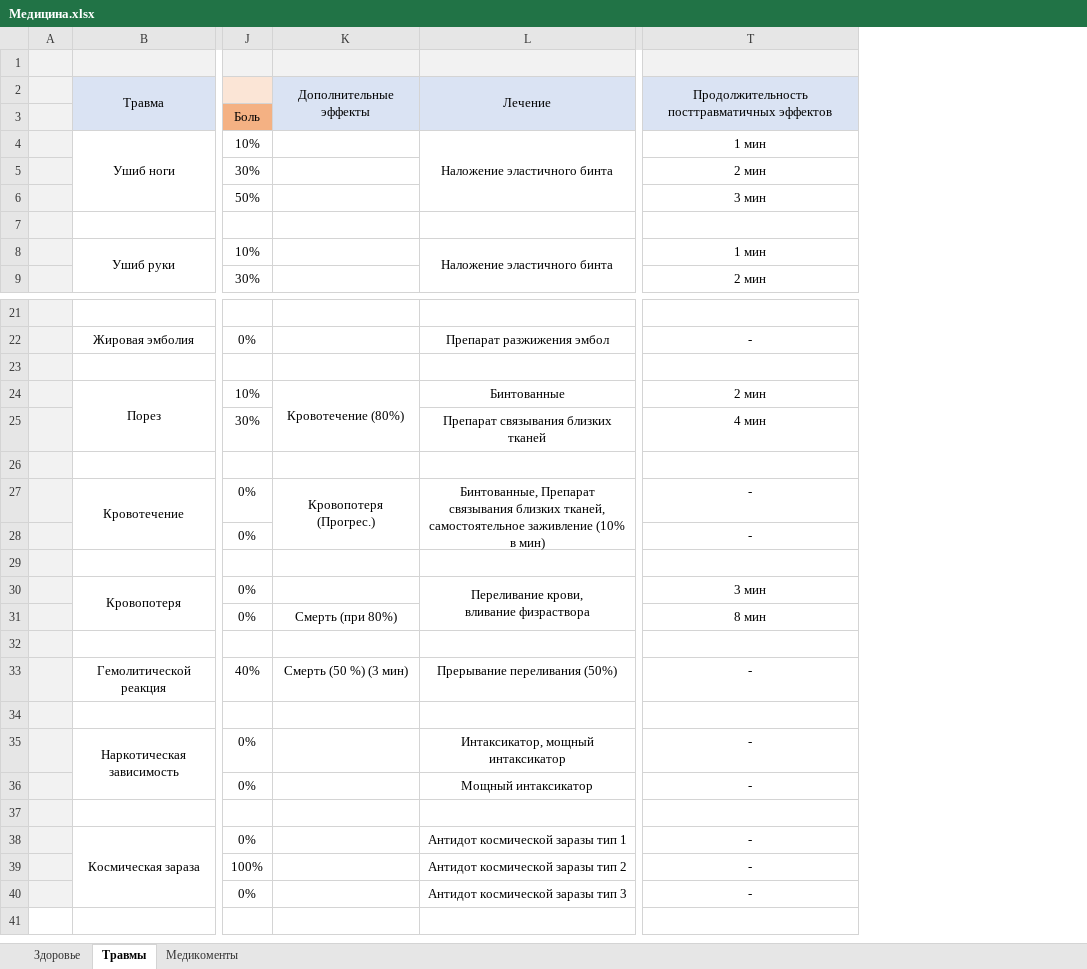
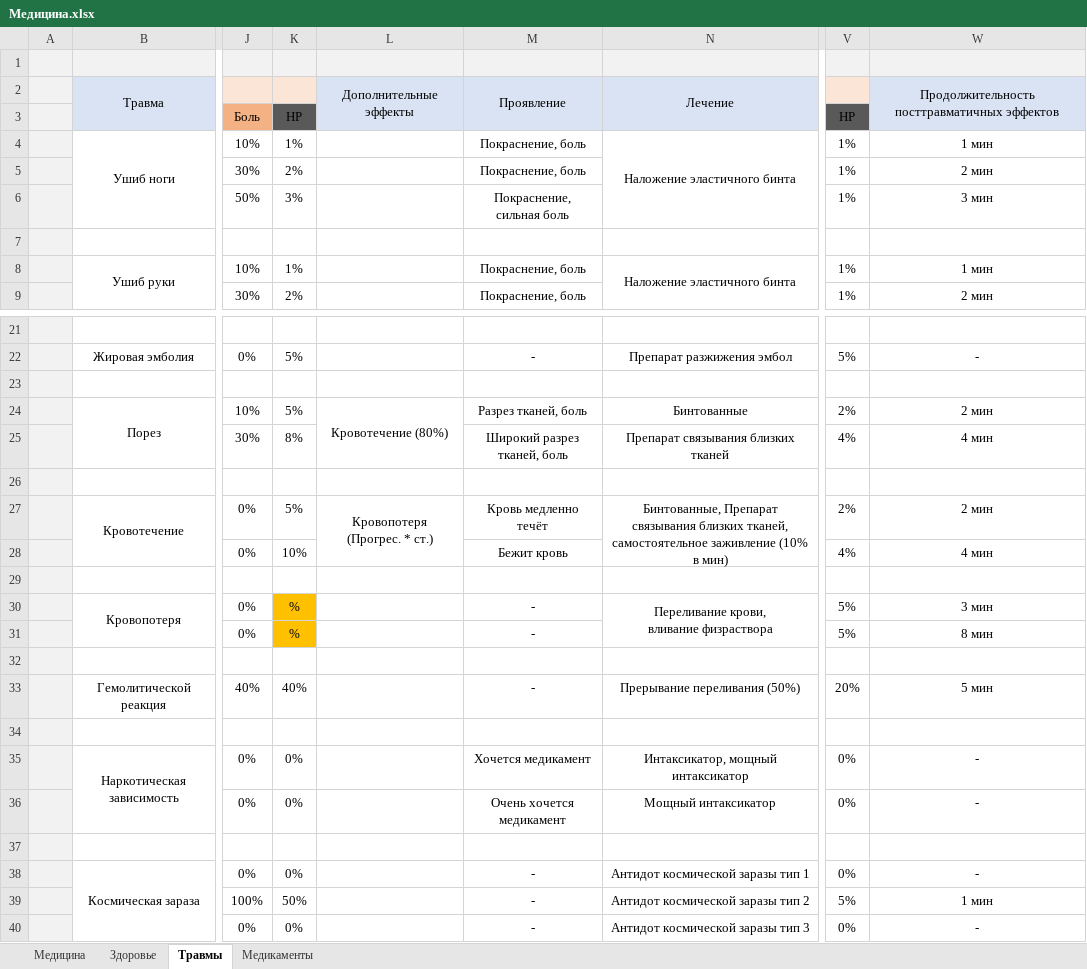
Before and after one commit to IvanLink-py/MyAmong3D, an Excel workbook: Дизайнерская документация/Медицина.xlsx, sheet Травмы, drawn as a sheet; only a part is shown, gaps mark what is left out; values as stored, in another font and other column widths than the file's, no borders; conditional formats not drawn; addresses are those after the commit; the diff names each change by its address in the sheet, - before the commit and + after, or states it on an @@ line.

Commit message:
Описание медицины игры. Симптомы.

```diff
--- a/Дизайнерская документация/Медицина.xlsx (sheet Травмы)
+++ b/Дизайнерская документация/Медицина.xlsx (sheet Травмы)
-sheet tab: Медикоменты
+sheet tab: Медикаменты
+sheet tab: Медицина
+column K, rows 3-9: HP | 1% | 2% | 3% |  | 1% | 2%; rows 22-40: 5% |  | 5% | 8% |  | 5% | 10% |  | % | % |  | 40% |  | 0% | 0% |  | 0% | 50% | 0%
+column M, rows 2-9: Проявление |  | Покраснение, боль | Покраснение, боль | Покраснение, сильная боль |  | Покраснение, боль | Покраснение, боль; rows 22-40: - |  | Разрез тканей, боль | Широкий разрез тканей, боль |  | Кровь медленно течёт | Бежит кровь |  | - | - |  | - |  | Хочется медикамент | Очень хочется медикамент |  | - | - | -
+column V, rows 3-9: HP | 1% | 1% | 1% |  | 1% | 1%; rows 22-40: 5% |  | 2% | 4% |  | 2% | 4% |  | 5% | 5% |  | 20% |  | 0% | 0% |  | 0% | 5% | 0%
-L27: Кровопотеря (Прогрес.)
+L27: Кровопотеря (Прогрес. * ст.)
-W27: -
+W27: 2 мин
-W28: -
+W28: 4 мин
-L31: Смерть (при 80%)
+L31: (empty)
-L33: Смерть (50 %) (3 мин)
+L33: (empty)
-W33: -
+W33: 5 мин
-W39: -
+W39: 1 мин
```
Also changed, not shown: sheet Здоровье.
